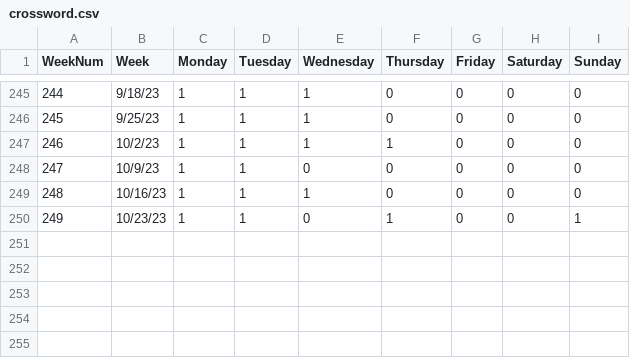
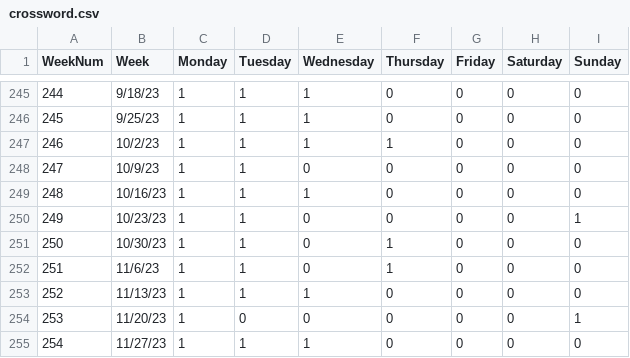
Before and after one commit to jack-epstein/crosswords, a CSV file: data/crossword.csv, drawn as a sheet; only a part is shown, gaps mark what is left out.

Commit message:
update data

```diff
--- a/data/crossword.csv
+++ b/data/crossword.csv
@@ -249,2 +249,7 @@
 248,10/16/23,1,1,1,0,0,0,0
-249,10/23/23,1,1,0,1,0,0,1
+249,10/23/23,1,1,0,0,0,0,1
+250,10/30/23,1,1,0,1,0,0,0
+251,11/6/23,1,1,0,1,0,0,0
+252,11/13/23,1,1,1,0,0,0,0
+253,11/20/23,1,0,0,0,0,0,1
+254,11/27/23,1,1,1,0,0,0,0
```
